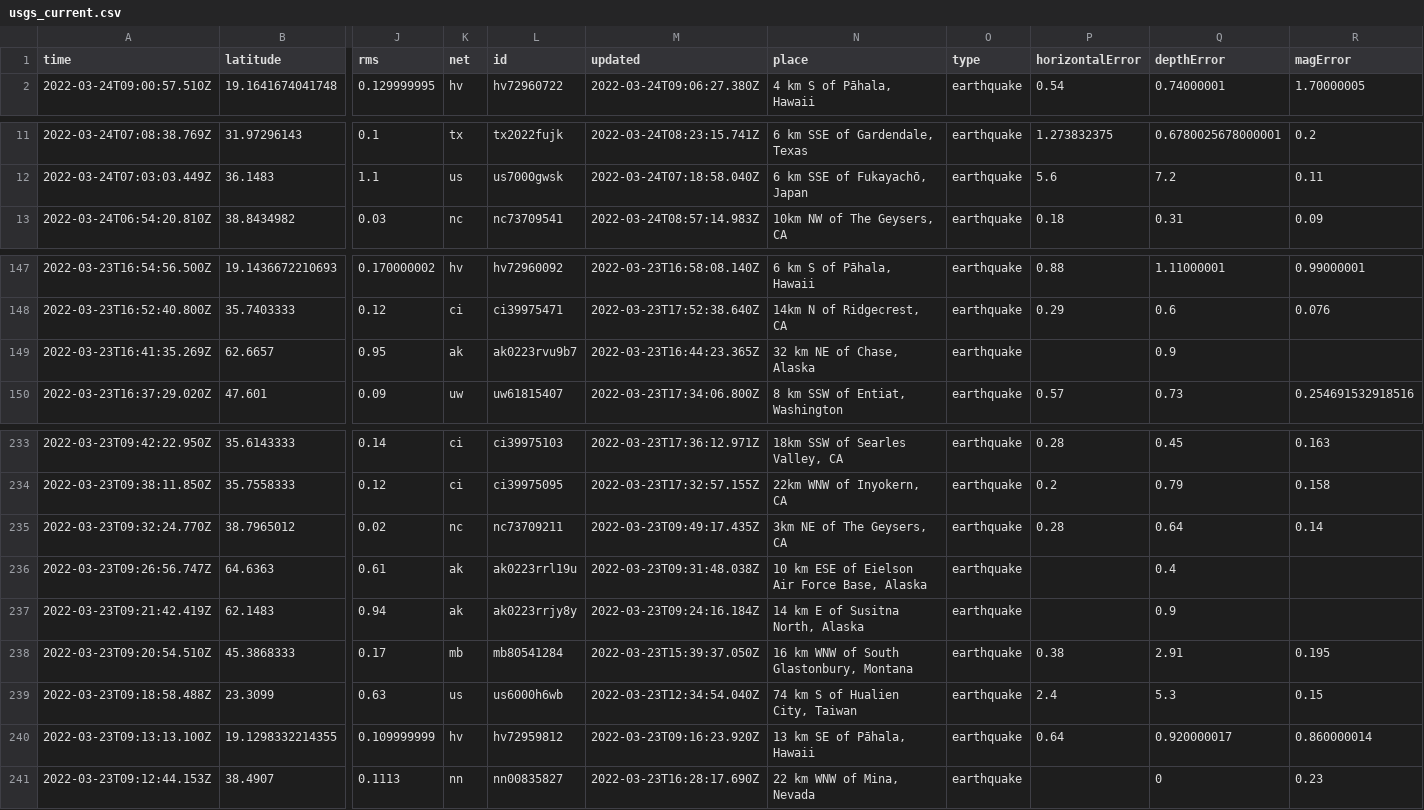
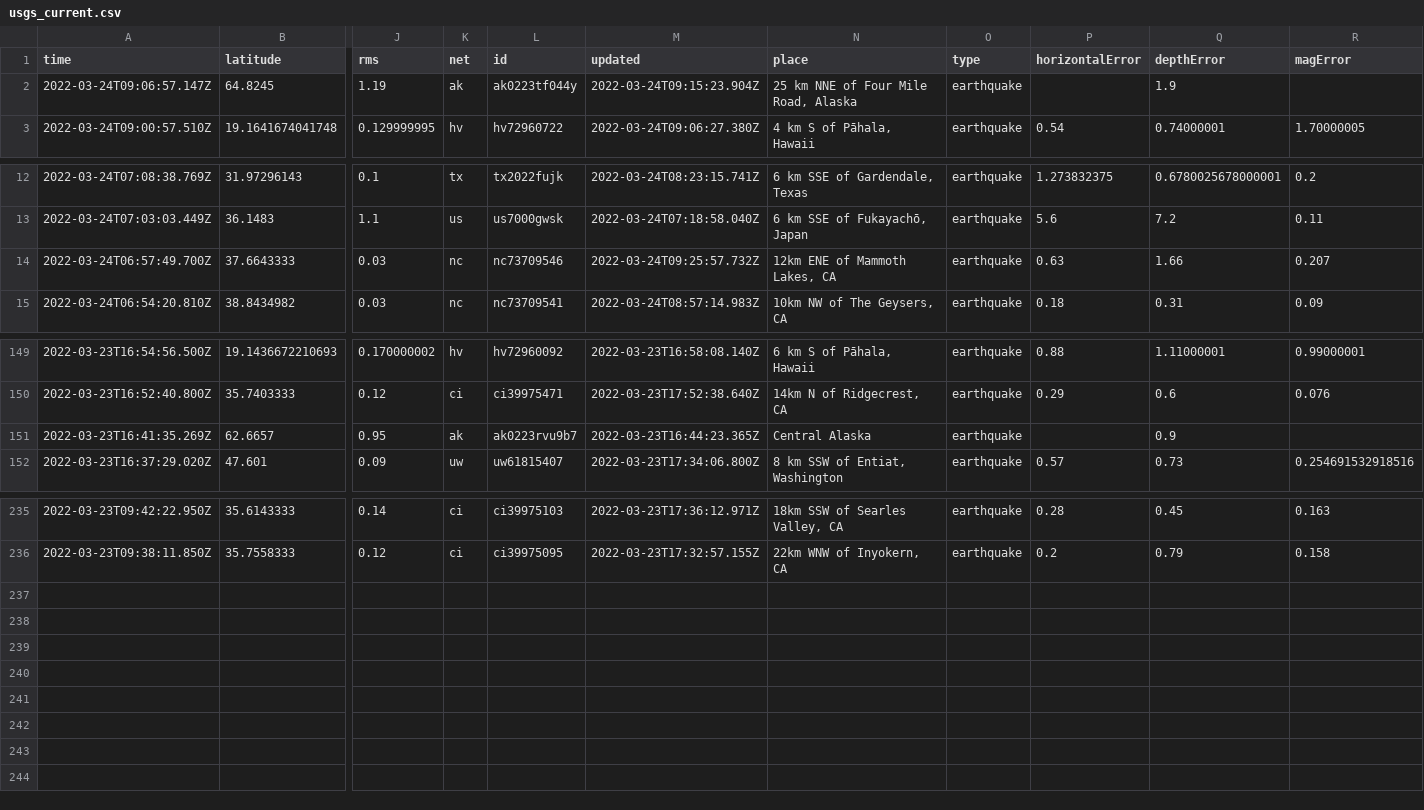
Before and after one commit to awallender/nicar22-github-actions, a CSV file: usgs_current.csv, drawn as a sheet; only a part is shown, gaps mark what is left out; removed rows and columns are numbered as before the commit, all else as after; rows hold the shown columns only; the diff names each change by its address in the sheet, - before the commit and + after, or states it on an @@ line.

```diff
--- a/usgs_current.csv
+++ b/usgs_current.csv
+row 2: 2022-03-24T09:06:57.147Z | 64.8245 | 1.19 | ak | ak0223tf044y | 2022-03-24T09:15:23.904Z | 25 km NNE of Four Mile Road, Alaska | earthquake |  | 1.9
+row 14: 2022-03-24T06:57:49.700Z | 37.6643333 | 0.03 | nc | nc73709546 | 2022-03-24T09:25:57.732Z | 12km ENE of Mammoth Lakes, CA | earthquake | 0.63 | 1.66 | 0.207
-N151 (place): 32 km NE of Chase, Alaska
+N151 (place): Central Alaska
-row 235: 2022-03-23T09:32:24.770Z | 38.7965012 | 0.02 | nc | nc73709211 | 2022-03-23T09:49:17.435Z | 3km NE of The Geysers, CA | earthquake | 0.28 | 0.64 | 0.14
-row 236: 2022-03-23T09:26:56.747Z | 64.6363 | 0.61 | ak | ak0223rrl19u | 2022-03-23T09:31:48.038Z | 10 km ESE of Eielson Air Force Base, Alaska | earthquake |  | 0.4
-row 237: 2022-03-23T09:21:42.419Z | 62.1483 | 0.94 | ak | ak0223rrjy8y | 2022-03-23T09:24:16.184Z | 14 km E of Susitna North, Alaska | earthquake |  | 0.9
-row 238: 2022-03-23T09:20:54.510Z | 45.3868333 | 0.17 | mb | mb80541284 | 2022-03-23T15:39:37.050Z | 16 km WNW of South Glastonbury, Montana | earthquake | 0.38 | 2.91 | 0.195
-row 239: 2022-03-23T09:18:58.488Z | 23.3099 | 0.63 | us | us6000h6wb | 2022-03-23T12:34:54.040Z | 74 km S of Hualien City, Taiwan | earthquake | 2.4 | 5.3 | 0.15
-row 240: 2022-03-23T09:13:13.100Z | 19.1298332214355 | 0.109999999 | hv | hv72959812 | 2022-03-23T09:16:23.920Z | 13 km SE of Pāhala, Hawaii | earthquake | 0.64 | 0.920000017 | 0.860000014
-row 241: 2022-03-23T09:12:44.153Z | 38.4907 | 0.1113 | nn | nn00835827 | 2022-03-23T16:28:17.690Z | 22 km WNW of Mina, Nevada | earthquake |  | 0 | 0.23
```
Also changed, not shown: 1 other file.
